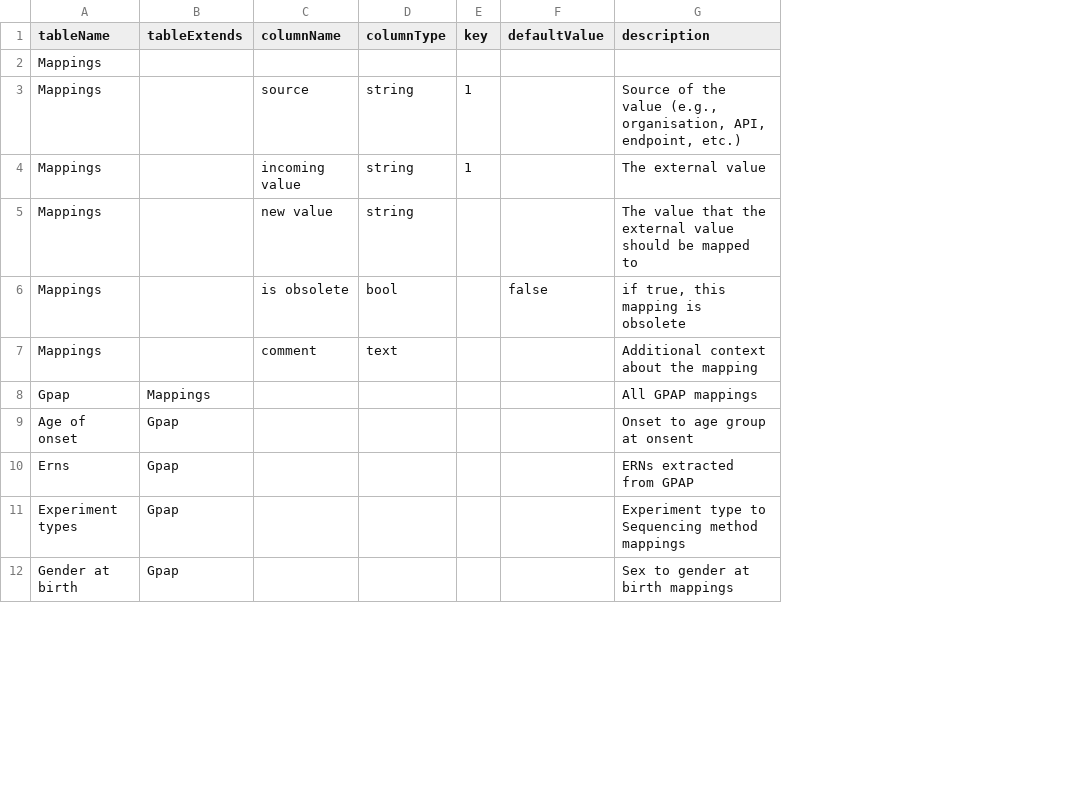
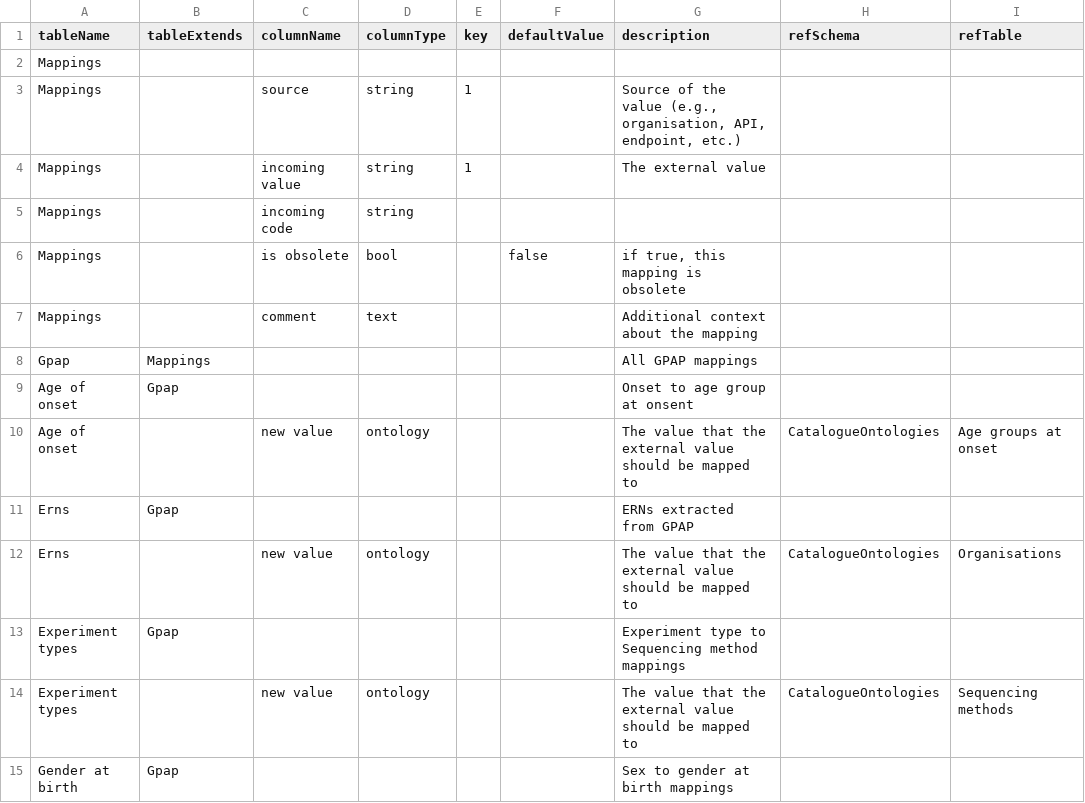
Before and after one commit to molgenis/projects-erdera, a CSV file: model/ontology-mappings/molgenis.csv, drawn as a sheet; only a part is shown; the diff covers the shown part only; the diff names each change by its address in the sheet, - before the commit and + after, or states it on an @@ line.

Commit message:
change new value type from string to ref ontology

```diff
--- a/model/ontology-mappings/molgenis.csv
+++ b/model/ontology-mappings/molgenis.csv
+column H (refSchema), empty
+column I (refTable), empty
-C5 (columnName): new value
+C5 (columnName): incoming code
-G5 (description): The value that the external value should be mapped to
+G5 (description): (empty)
+row 10: Age of onset |  | new value | ontology |  |  | The value that the external value should be mapped to | CatalogueOntologies | Age groups at onset
+row 12: Erns |  | new value | ontology |  |  | The value that the external value should be mapped to | CatalogueOntologies | Organisations
+row 14: Experiment types |  | new value | ontology |  |  | The value that the external value should be mapped to | CatalogueOntologies | Sequencing methods
```
Also changed, not shown: 14 added rows elsewhere in this file.
